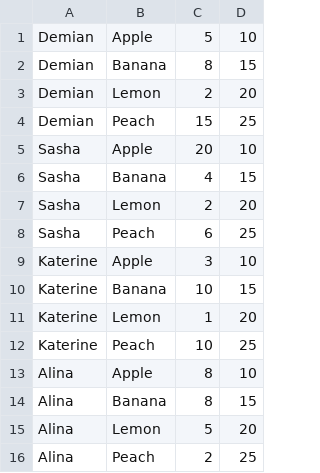
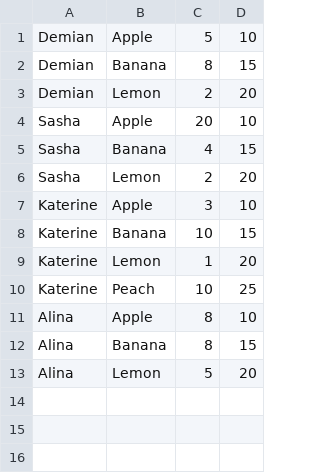
Before and after one commit to demian-truk/lessons, a CSV file: lesson_07/dictionary.csv, drawn as a sheet.

Commit message:
Update CSV file for solution_03

```diff
--- a/lesson_07/dictionary.csv
+++ b/lesson_07/dictionary.csv
@@ -3,3 +3,2 @@ Demian,Banana,8,15
 Demian,Lemon,2,20
-Demian,Peach,15,25
 Sasha,Apple,20,10
@@ -7,3 +6,2 @@ Sasha,Banana,4,15
 Sasha,Lemon,2,20
-Sasha,Peach,6,25
 Katerine,Apple,3,10
@@ -15,2 +13 @@ Alina,Banana,8,15
 Alina,Lemon,5,20
-Alina,Peach,2,25
```
